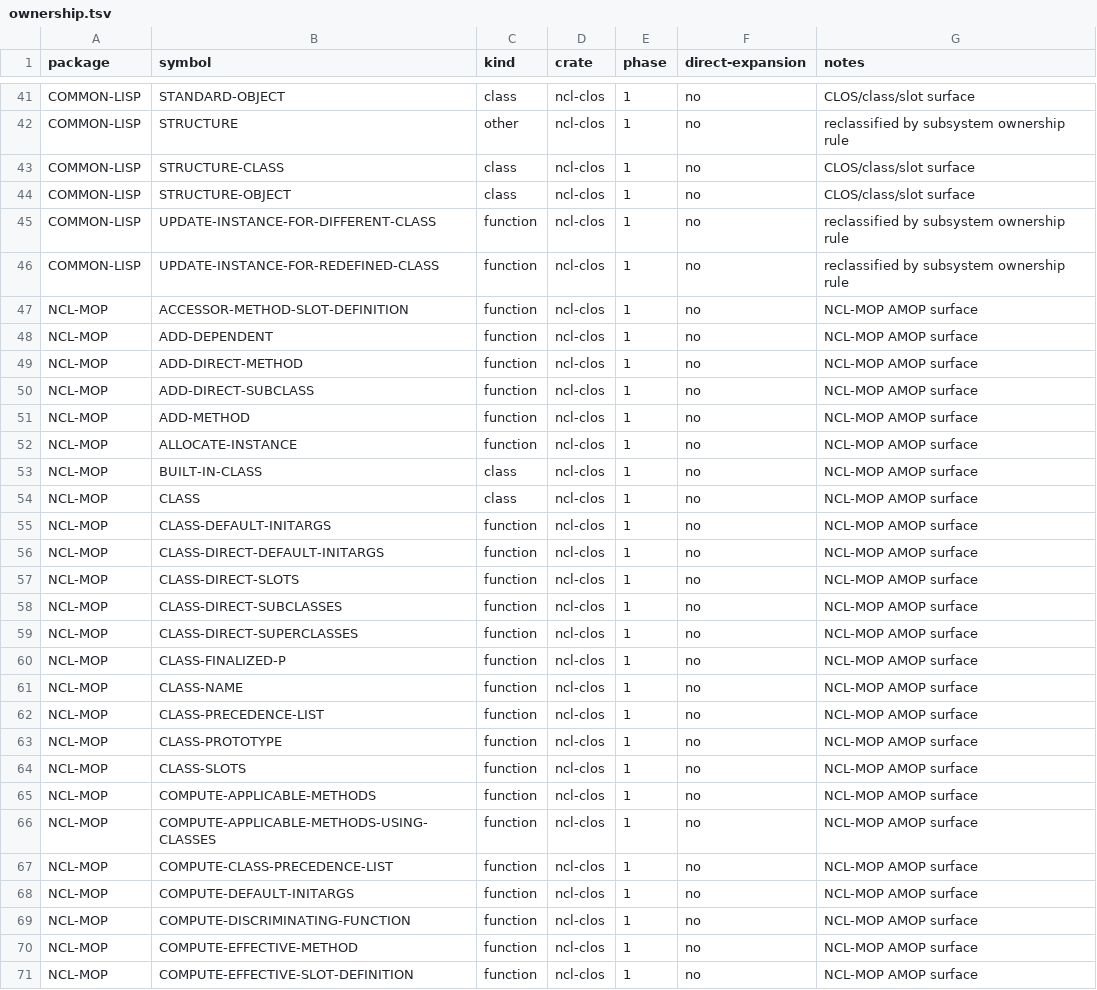
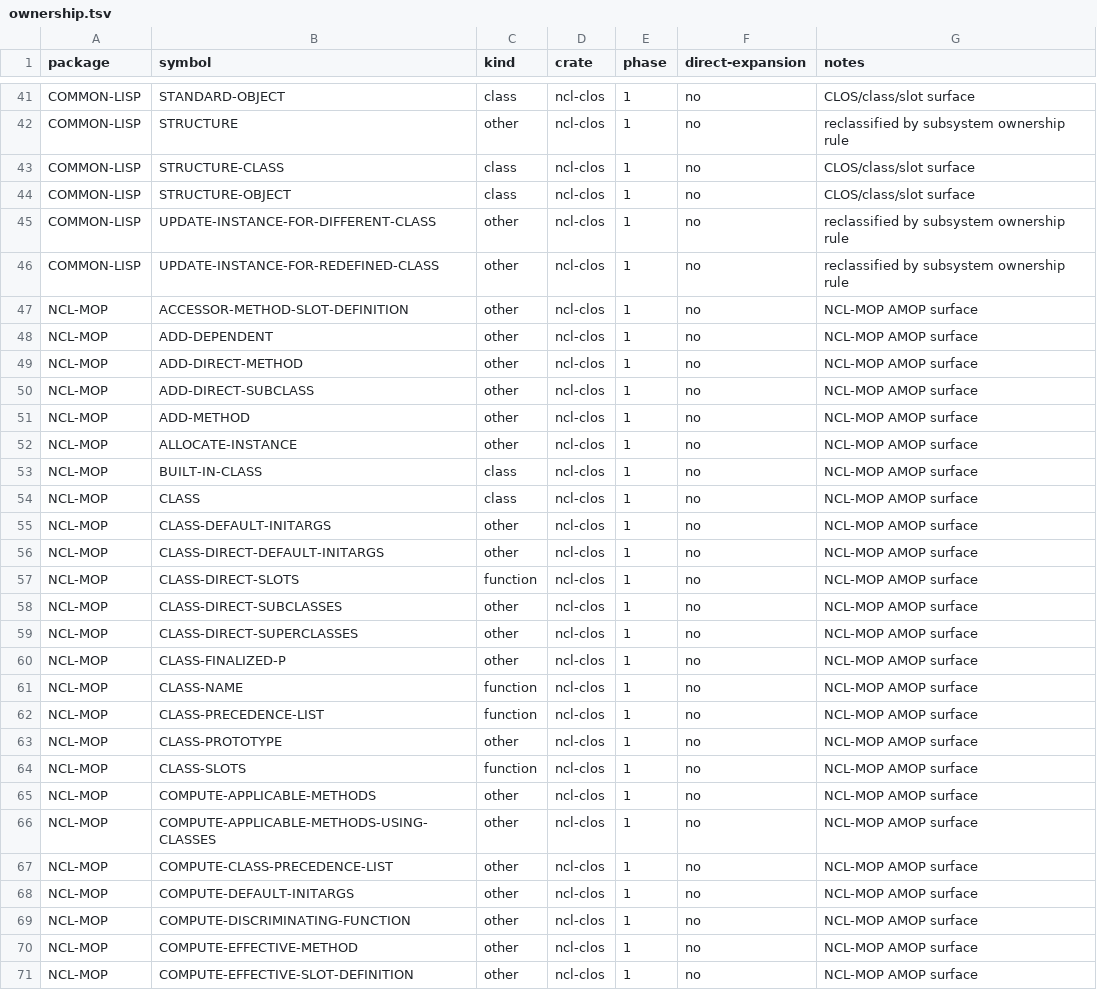
Before and after one commit to nerima-lisp/ncl, a TSV file: packages/clos/ownership.tsv, drawn as a sheet; only a part is shown, gaps mark what is left out; the diff covers the shown part only.

Commit message:
fix(clos): make ownership registration explicit

```diff
--- a/packages/clos/ownership.tsv
+++ b/packages/clos/ownership.tsv
@@ -44,28 +44,28 @@ COMMON-LISP	STRUCTURE-CLASS	class	ncl-clos	1	no	CLOS/class/slot surface
 COMMON-LISP	STRUCTURE-OBJECT	class	ncl-clos	1	no	CLOS/class/slot surface
-COMMON-LISP	UPDATE-INSTANCE-FOR-DIFFERENT-CLASS	function	ncl-clos	1	no	reclassified by subsystem ownership rule
-COMMON-LISP	UPDATE-INSTANCE-FOR-REDEFINED-CLASS	function	ncl-clos	1	no	reclassified by subsystem ownership rule
-NCL-MOP	ACCESSOR-METHOD-SLOT-DEFINITION	function	ncl-clos	1	no	NCL-MOP AMOP surface
-NCL-MOP	ADD-DEPENDENT	function	ncl-clos	1	no	NCL-MOP AMOP surface
-NCL-MOP	ADD-DIRECT-METHOD	function	ncl-clos	1	no	NCL-MOP AMOP surface
-NCL-MOP	ADD-DIRECT-SUBCLASS	function	ncl-clos	1	no	NCL-MOP AMOP surface
-NCL-MOP	ADD-METHOD	function	ncl-clos	1	no	NCL-MOP AMOP surface
-NCL-MOP	ALLOCATE-INSTANCE	function	ncl-clos	1	no	NCL-MOP AMOP surface
+COMMON-LISP	UPDATE-INSTANCE-FOR-DIFFERENT-CLASS	other	ncl-clos	1	no	reclassified by subsystem ownership rule
+COMMON-LISP	UPDATE-INSTANCE-FOR-REDEFINED-CLASS	other	ncl-clos	1	no	reclassified by subsystem ownership rule
+NCL-MOP	ACCESSOR-METHOD-SLOT-DEFINITION	other	ncl-clos	1	no	NCL-MOP AMOP surface
+NCL-MOP	ADD-DEPENDENT	other	ncl-clos	1	no	NCL-MOP AMOP surface
+NCL-MOP	ADD-DIRECT-METHOD	other	ncl-clos	1	no	NCL-MOP AMOP surface
+NCL-MOP	ADD-DIRECT-SUBCLASS	other	ncl-clos	1	no	NCL-MOP AMOP surface
+NCL-MOP	ADD-METHOD	other	ncl-clos	1	no	NCL-MOP AMOP surface
+NCL-MOP	ALLOCATE-INSTANCE	other	ncl-clos	1	no	NCL-MOP AMOP surface
 NCL-MOP	BUILT-IN-CLASS	class	ncl-clos	1	no	NCL-MOP AMOP surface
 NCL-MOP	CLASS	class	ncl-clos	1	no	NCL-MOP AMOP surface
-NCL-MOP	CLASS-DEFAULT-INITARGS	function	ncl-clos	1	no	NCL-MOP AMOP surface
-NCL-MOP	CLASS-DIRECT-DEFAULT-INITARGS	function	ncl-clos	1	no	NCL-MOP AMOP surface
+NCL-MOP	CLASS-DEFAULT-INITARGS	other	ncl-clos	1	no	NCL-MOP AMOP surface
+NCL-MOP	CLASS-DIRECT-DEFAULT-INITARGS	other	ncl-clos	1	no	NCL-MOP AMOP surface
 NCL-MOP	CLASS-DIRECT-SLOTS	function	ncl-clos	1	no	NCL-MOP AMOP surface
-NCL-MOP	CLASS-DIRECT-SUBCLASSES	function	ncl-clos	1	no	NCL-MOP AMOP surface
-NCL-MOP	CLASS-DIRECT-SUPERCLASSES	function	ncl-clos	1	no	NCL-MOP AMOP surface
-NCL-MOP	CLASS-FINALIZED-P	function	ncl-clos	1	no	NCL-MOP AMOP surface
+NCL-MOP	CLASS-DIRECT-SUBCLASSES	other	ncl-clos	1	no	NCL-MOP AMOP surface
+NCL-MOP	CLASS-DIRECT-SUPERCLASSES	other	ncl-clos	1	no	NCL-MOP AMOP surface
+NCL-MOP	CLASS-FINALIZED-P	other	ncl-clos	1	no	NCL-MOP AMOP surface
 NCL-MOP	CLASS-NAME	function	ncl-clos	1	no	NCL-MOP AMOP surface
 NCL-MOP	CLASS-PRECEDENCE-LIST	function	ncl-clos	1	no	NCL-MOP AMOP surface
-NCL-MOP	CLASS-PROTOTYPE	function	ncl-clos	1	no	NCL-MOP AMOP surface
+NCL-MOP	CLASS-PROTOTYPE	other	ncl-clos	1	no	NCL-MOP AMOP surface
 NCL-MOP	CLASS-SLOTS	function	ncl-clos	1	no	NCL-MOP AMOP surface
-NCL-MOP	COMPUTE-APPLICABLE-METHODS	function	ncl-clos	1	no	NCL-MOP AMOP surface
-NCL-MOP	COMPUTE-APPLICABLE-METHODS-USING-CLASSES	function	ncl-clos	1	no	NCL-MOP AMOP surface
-NCL-MOP	COMPUTE-CLASS-PRECEDENCE-LIST	function	ncl-clos	1	no	NCL-MOP AMOP surface
-NCL-MOP	COMPUTE-DEFAULT-INITARGS	function	ncl-clos	1	no	NCL-MOP AMOP surface
-NCL-MOP	COMPUTE-DISCRIMINATING-FUNCTION	function	ncl-clos	1	no	NCL-MOP AMOP surface
-NCL-MOP	COMPUTE-EFFECTIVE-METHOD	function	ncl-clos	1	no	NCL-MOP AMOP surface
-NCL-MOP	COMPUTE-EFFECTIVE-SLOT-DEFINITION	function	ncl-clos	1	no	NCL-MOP AMOP surface
+NCL-MOP	COMPUTE-APPLICABLE-METHODS	other	ncl-clos	1	no	NCL-MOP AMOP surface
+NCL-MOP	COMPUTE-APPLICABLE-METHODS-USING-CLASSES	other	ncl-clos	1	no	NCL-MOP AMOP surface
+NCL-MOP	COMPUTE-CLASS-PRECEDENCE-LIST	other	ncl-clos	1	no	NCL-MOP AMOP surface
+NCL-MOP	COMPUTE-DEFAULT-INITARGS	other	ncl-clos	1	no	NCL-MOP AMOP surface
+NCL-MOP	COMPUTE-DISCRIMINATING-FUNCTION	other	ncl-clos	1	no	NCL-MOP AMOP surface
+NCL-MOP	COMPUTE-EFFECTIVE-METHOD	other	ncl-clos	1	no	NCL-MOP AMOP surface
+NCL-MOP	COMPUTE-EFFECTIVE-SLOT-DEFINITION	other	ncl-clos	1	no	NCL-MOP AMOP surface
```
Also changed, not shown: 65 edited cells elsewhere in this file, 2 other files.
